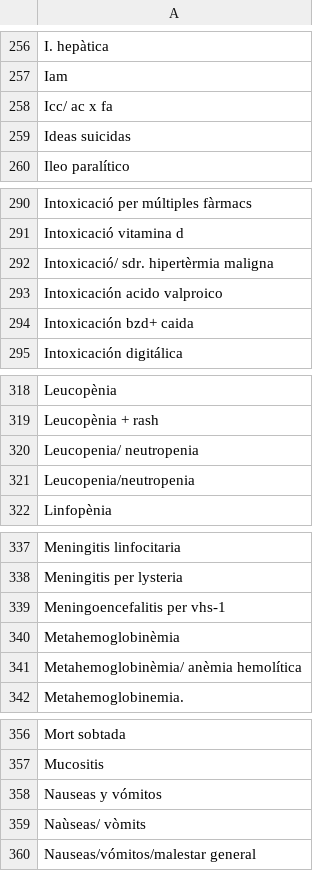
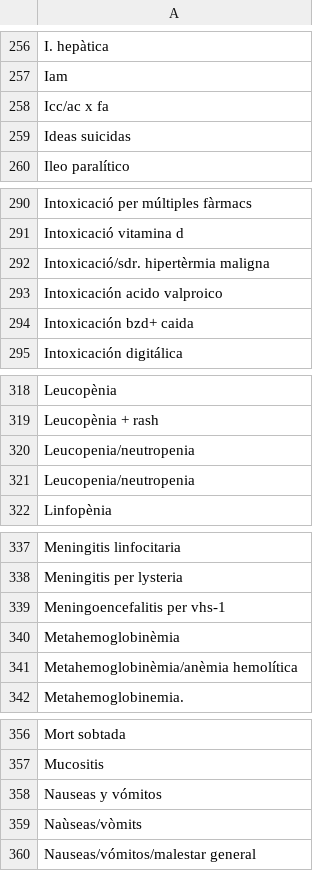
Before and after one commit to montaneva/FVcsv, a CSV file: RAMs_descripcio.csv, drawn as a sheet; only a part is shown, gaps mark what is left out; the diff covers the shown part only.

```diff
--- a/RAMs_descripcio.csv
+++ b/RAMs_descripcio.csv
@@ -257,3 +257,3 @@ I. hepàtica ,
 Iam ,
-Icc/ ac x fa ,
+Icc/ac x fa ,
 Ideas suicidas ,
@@ -291,3 +291,3 @@ Intoxicació per múltiples fàrmacs ,
 Intoxicació vitamina d ,
-Intoxicació/ sdr. hipertèrmia maligna ,
+Intoxicació/sdr. hipertèrmia maligna ,
 Intoxicación acido valproico ,
@@ -319,3 +319,3 @@ Leucopènia ,
 Leucopènia + rash ,
-Leucopenia/ neutropenia ,
+Leucopenia/neutropenia ,
 Leucopenia/neutropenia ,
@@ -340,3 +340,3 @@ Meningoencefalitis per vhs-1 ,
 Metahemoglobinèmia ,
-Metahemoglobinèmia/ anèmia hemolítica ,
+Metahemoglobinèmia/anèmia hemolítica ,
 Metahemoglobinemia. ,
@@ -358,3 +358,3 @@ Mucositis ,
 Nauseas y vómitos ,
-Naùseas/ vòmits ,
+Naùseas/vòmits ,
 Nauseas/vómitos/malestar general ,
```
Also changed, not shown: 23 edited cells elsewhere in this file.
